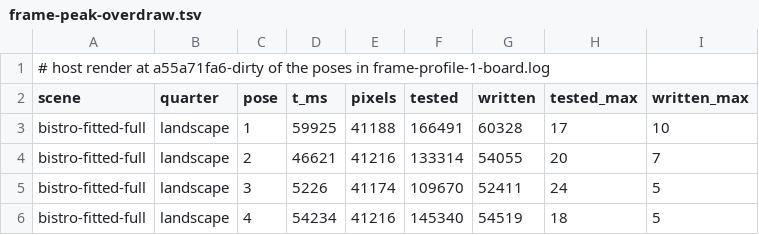
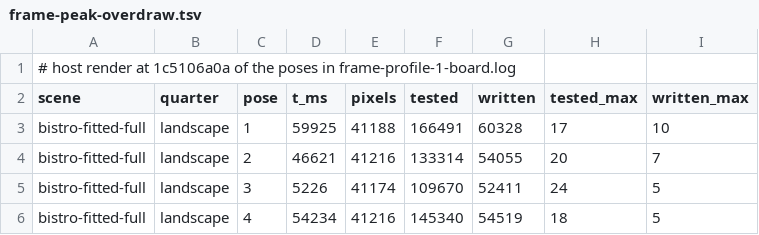
Before and after one commit to jose-villegas/autana, a TSV file: docs/render/data/frame-peak-overdraw.tsv, drawn as a sheet; only a part is shown.

Commit message:
frame-peak overdraw: rendered at a clean commit (autana-mnf2)

```diff
--- a/docs/render/data/frame-peak-overdraw.tsv
+++ b/docs/render/data/frame-peak-overdraw.tsv
@@ -1,2 +1,2 @@
-# host render at a55a71fa6-dirty of the poses in frame-profile-1-board.log
+# host render at 1c5106a0a of the poses in frame-profile-1-board.log
 scene	quarter	pose	t_ms	pixels	tested	written	tested_max	written_max
```
